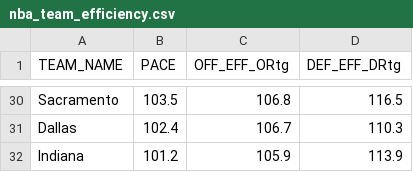
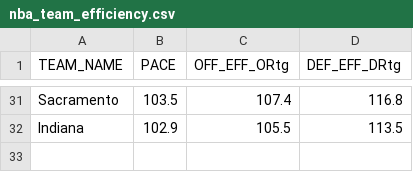
Before and after one commit to Daniel-CM327/NBA-Team-Efficiency, a CSV file: nba_team_efficiency.csv, drawn as a sheet; only a part is shown, gaps mark what is left out; removed rows and columns are numbered as before the commit, all else as after; the diff covers the shown part only; the diff names each change by its address in the sheet, - before the commit and + after, or states it on an @@ line.

```diff
--- a/nba_team_efficiency.csv
+++ b/nba_team_efficiency.csv
-C31 (OFF_EFF_ORtg): 106.8
+C31 (OFF_EFF_ORtg): 107.4
-D31 (DEF_EFF_DRtg): 116.5
+D31 (DEF_EFF_DRtg): 116.8
-row 31: Dallas | 102.4 | 106.7 | 110.3
-B32 (PACE): 101.2
+B32 (PACE): 102.9
-C32 (OFF_EFF_ORtg): 105.9
+C32 (OFF_EFF_ORtg): 105.5
-D32 (DEF_EFF_DRtg): 113.9
+D32 (DEF_EFF_DRtg): 113.5
```
Also changed, not shown: 8 added rows, 7 removed rows and 49 edited cells elsewhere in this file.
